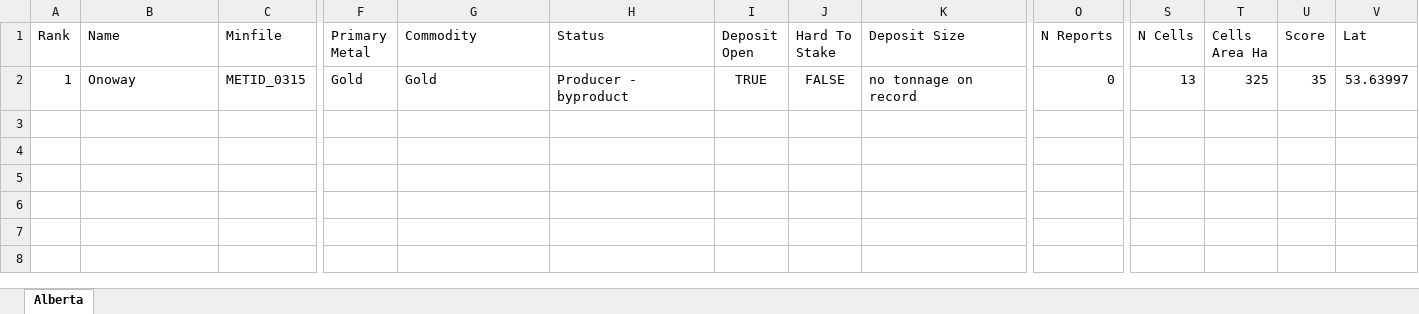
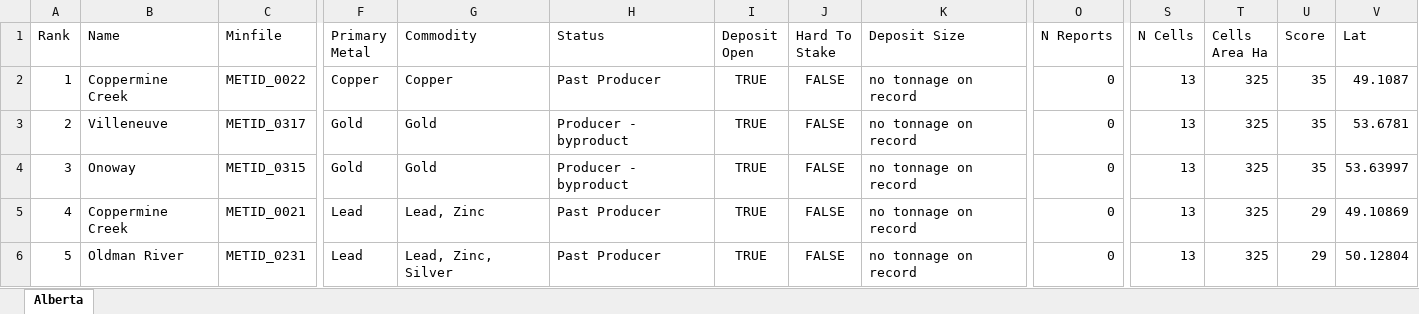
Before and after one commit to jaydeepdive/closeology, an Excel workbook: site/ab_leads.xlsx, sheet Alberta, drawn as a sheet; only a part is shown, gaps mark what is left out; values as stored, in another font and other column widths than the file's, no borders; addresses are those after the commit; rows hold the shown columns only; the diff names each change by its address in the sheet, - before the commit and + after, or states it on an @@ line.

```diff
--- a/site/ab_leads.xlsx (sheet Alberta)
+++ b/site/ab_leads.xlsx (sheet Alberta)
+row 2: 1 | Coppermine Creek | METID_0022 | Copper | Copper | Past Producer | TRUE | FALSE | no tonnage on record | 0 | 13 | 325 | 35 | 49.1087
+row 3: 2 | Villeneuve | METID_0317 | Gold | Gold | Producer - byproduct | TRUE | FALSE | no tonnage on record | 0 | 13 | 325 | 35 | 53.6781
-A4 (Rank): 1
+A4 (Rank): 3
+row 5: 4 | Coppermine Creek | METID_0021 | Lead | Lead, Zinc | Past Producer | TRUE | FALSE | no tonnage on record | 0 | 13 | 325 | 29 | 49.10869
+row 6: 5 | Oldman River | METID_0231 | Lead | Lead, Zinc, Silver | Past Producer | TRUE | FALSE | no tonnage on record | 0 | 13 | 325 | 29 | 50.12804
```
Also changed, not shown: site/mb_leads.xlsx, site/nl_leads.xlsx, 54 other files.
